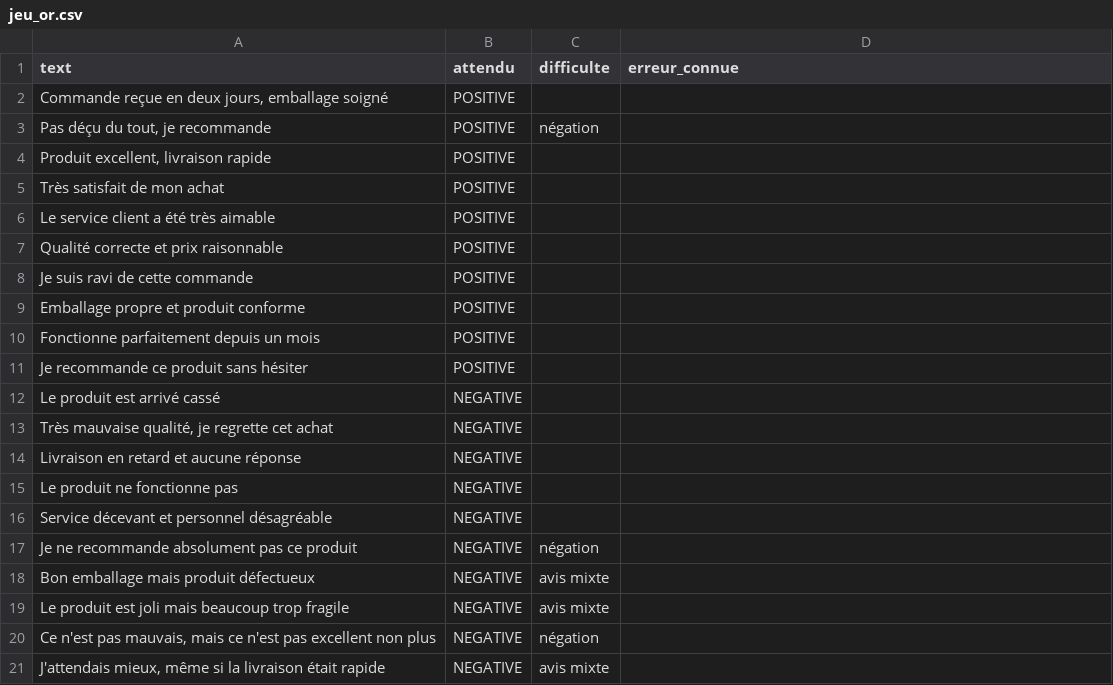
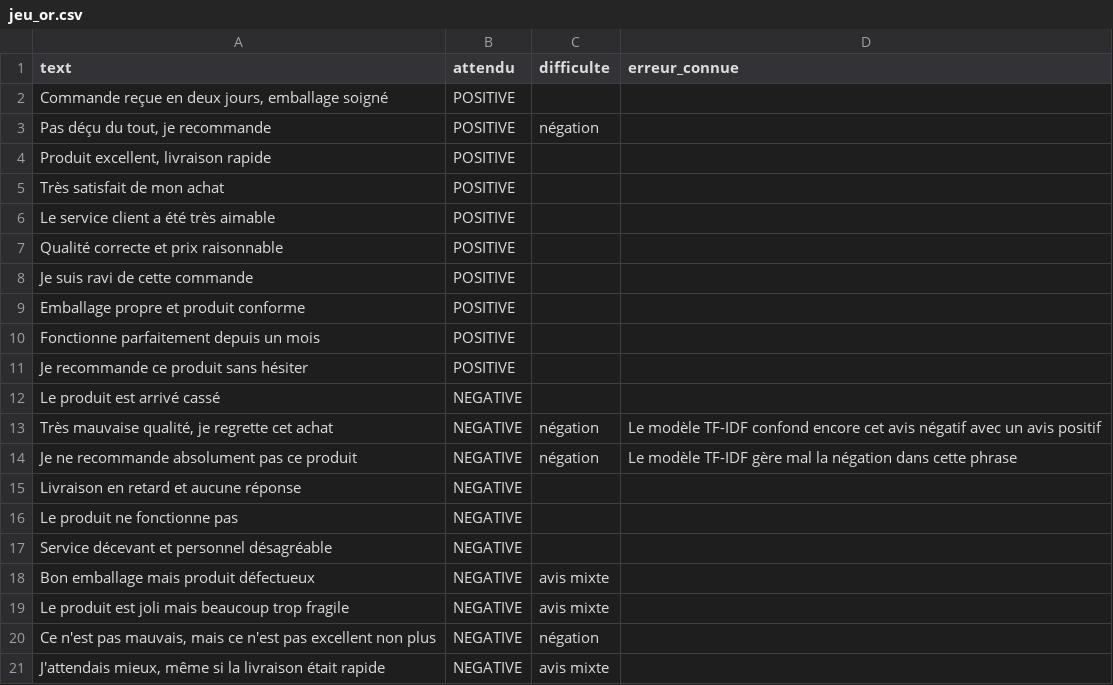
Before and after one commit to fati2004-dev/Kajaj_Fatima_Ezzahra___Elkhaldi_Hajar__Sakhi_Ikram, a CSV file: sentiment-app/data/jeu_or.csv, drawn as a sheet.

```diff
--- a/sentiment-app/data/jeu_or.csv
+++ b/sentiment-app/data/jeu_or.csv
@@ -12,3 +12,4 @@ text,attendu,difficulte,erreur_connue
 "Le produit est arrivé cassé",NEGATIVE,,
-"Très mauvaise qualité, je regrette cet achat",NEGATIVE,,
+"Très mauvaise qualité, je regrette cet achat",NEGATIVE,négation,"Le modèle TF-IDF confond encore cet avis négatif avec un avis positif"
+"Je ne recommande absolument pas ce produit",NEGATIVE,négation,"Le modèle TF-IDF gère mal la négation dans cette phrase"
 "Livraison en retard et aucune réponse",NEGATIVE,,
@@ -16,3 +17,2 @@ text,attendu,difficulte,erreur_connue
 "Service décevant et personnel désagréable",NEGATIVE,,
-"Je ne recommande absolument pas ce produit",NEGATIVE,négation,
 "Bon emballage mais produit défectueux",NEGATIVE,avis mixte,
```
Also changed, not shown: 12 other files.
